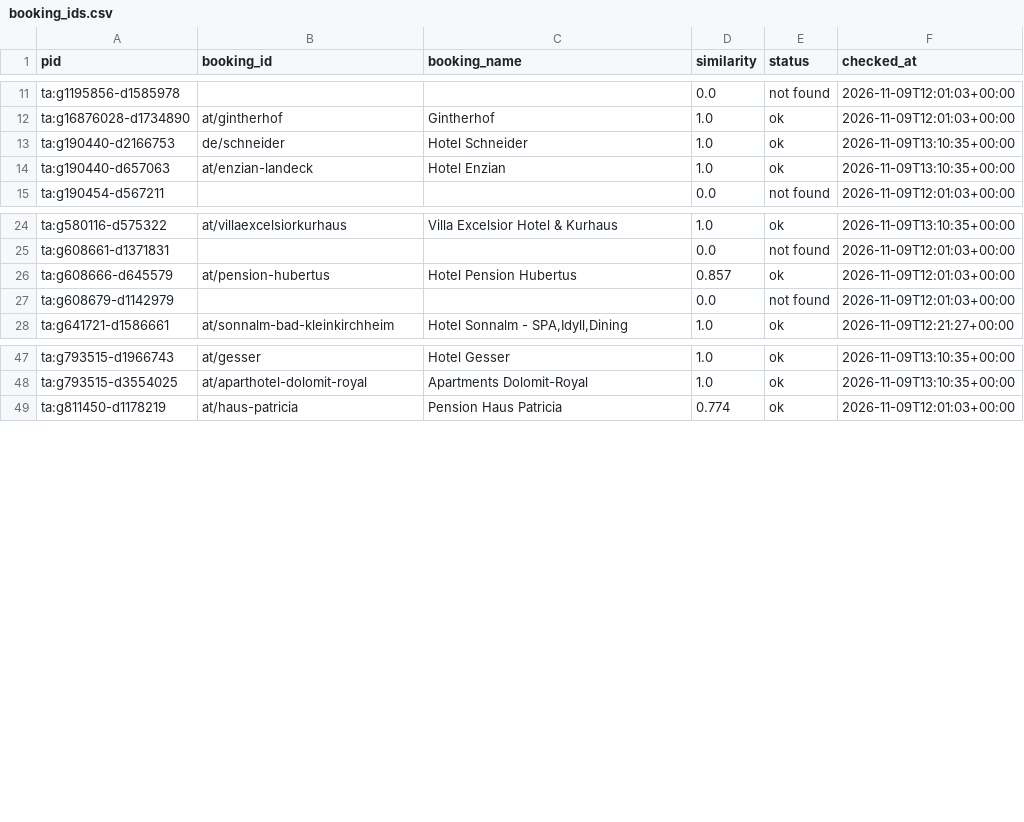
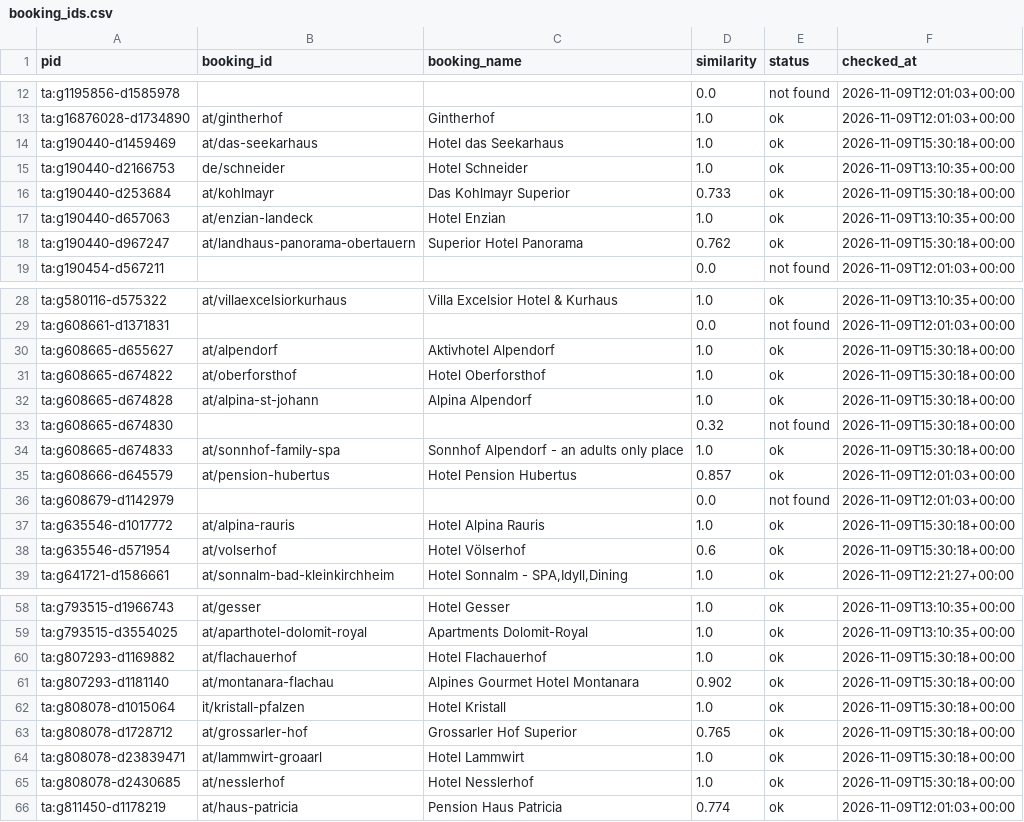
Before and after one commit to ChambaPie/hotel-price-scraper, a CSV file: data/booking_ids.csv, drawn as a sheet; only a part is shown, gaps mark what is left out; the diff covers the shown part only; the diff names each change by its address in the sheet, - before the commit and + after, or states it on an @@ line.

```diff
--- a/data/booking_ids.csv
+++ b/data/booking_ids.csv
+row 14: ta:g190440-d1459469 | at/das-seekarhaus | Hotel das Seekarhaus | 1.0 | ok | 2026-11-09T15:30:18+00:00
+row 16: ta:g190440-d253684 | at/kohlmayr | Das Kohlmayr Superior | 0.733 | ok | 2026-11-09T15:30:18+00:00
+row 18: ta:g190440-d967247 | at/landhaus-panorama-obertauern | Superior Hotel Panorama | 0.762 | ok | 2026-11-09T15:30:18+00:00
+row 30: ta:g608665-d655627 | at/alpendorf | Aktivhotel Alpendorf | 1.0 | ok | 2026-11-09T15:30:18+00:00
+row 31: ta:g608665-d674822 | at/oberforsthof | Hotel Oberforsthof | 1.0 | ok | 2026-11-09T15:30:18+00:00
+row 32: ta:g608665-d674828 | at/alpina-st-johann | Alpina Alpendorf | 1.0 | ok | 2026-11-09T15:30:18+00:00
+row 33: ta:g608665-d674830 |  |  | 0.32 | not found | 2026-11-09T15:30:18+00:00
+row 34: ta:g608665-d674833 | at/sonnhof-family-spa | Sonnhof Alpendorf - an adults only place | 1.0 | ok | 2026-11-09T15:30:18+00:00
+row 37: ta:g635546-d1017772 | at/alpina-rauris | Hotel Alpina Rauris | 1.0 | ok | 2026-11-09T15:30:18+00:00
+row 38: ta:g635546-d571954 | at/volserhof | Hotel Völserhof | 0.6 | ok | 2026-11-09T15:30:18+00:00
+row 60: ta:g807293-d1169882 | at/flachauerhof | Hotel Flachauerhof | 1.0 | ok | 2026-11-09T15:30:18+00:00
+row 61: ta:g807293-d1181140 | at/montanara-flachau | Alpines Gourmet Hotel Montanara | 0.902 | ok | 2026-11-09T15:30:18+00:00
+row 62: ta:g808078-d1015064 | it/kristall-pfalzen | Hotel Kristall | 1.0 | ok | 2026-11-09T15:30:18+00:00
+row 63: ta:g808078-d1728712 | at/grossarler-hof | Grossarler Hof Superior | 0.765 | ok | 2026-11-09T15:30:18+00:00
+row 64: ta:g808078-d23839471 | at/lammwirt-groaarl | Hotel Lammwirt | 1.0 | ok | 2026-11-09T15:30:18+00:00
+row 65: ta:g808078-d2430685 | at/nesslerhof | Hotel Nesslerhof | 1.0 | ok | 2026-11-09T15:30:18+00:00
```
Also changed, not shown: 1 added row elsewhere in this file, 2 other files.
